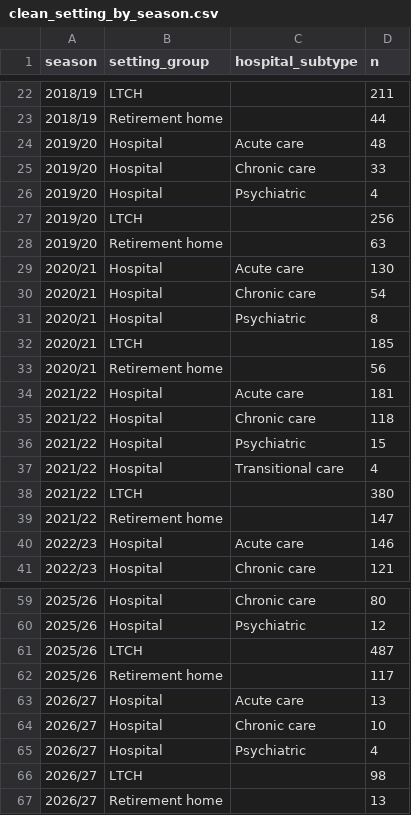
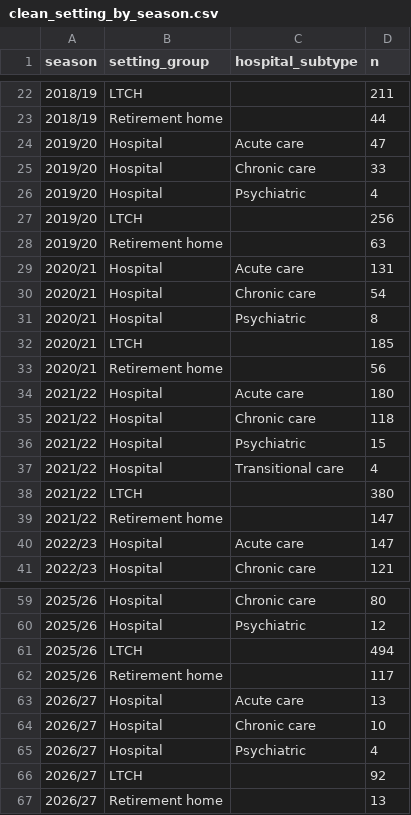
Before and after one commit to samielsabri/toronto_healthcare_institutions_outbreaks, a CSV file: reports/tables/clean_setting_by_season.csv, drawn as a sheet; only a part is shown, gaps mark what is left out; the diff covers the shown part only.

```diff
--- a/reports/tables/clean_setting_by_season.csv
+++ b/reports/tables/clean_setting_by_season.csv
@@ -23,3 +23,3 @@ season,setting_group,hospital_subtype,n
 2018/19,Retirement home,,44
-2019/20,Hospital,Acute care,48
+2019/20,Hospital,Acute care,47
 2019/20,Hospital,Chronic care,33
@@ -28,3 +28,3 @@ season,setting_group,hospital_subtype,n
 2019/20,Retirement home,,63
-2020/21,Hospital,Acute care,130
+2020/21,Hospital,Acute care,131
 2020/21,Hospital,Chronic care,54
@@ -33,3 +33,3 @@ season,setting_group,hospital_subtype,n
 2020/21,Retirement home,,56
-2021/22,Hospital,Acute care,181
+2021/22,Hospital,Acute care,180
 2021/22,Hospital,Chronic care,118
@@ -39,3 +39,3 @@ season,setting_group,hospital_subtype,n
 2021/22,Retirement home,,147
-2022/23,Hospital,Acute care,146
+2022/23,Hospital,Acute care,147
 2022/23,Hospital,Chronic care,121
@@ -60,3 +60,3 @@ season,setting_group,hospital_subtype,n
 2025/26,Hospital,Psychiatric,12
-2025/26,LTCH,,487
+2025/26,LTCH,,494
 2025/26,Retirement home,,117
@@ -65,3 +65,3 @@ season,setting_group,hospital_subtype,n
 2026/27,Hospital,Psychiatric,4
-2026/27,LTCH,,98
+2026/27,LTCH,,92
 2026/27,Retirement home,,13
```
Also changed, not shown: 1 edited cell elsewhere in this file, reports/tables/clean_agent_groups_by_season.csv, reports/tables/counts_by_season.csv, 10 other files.
